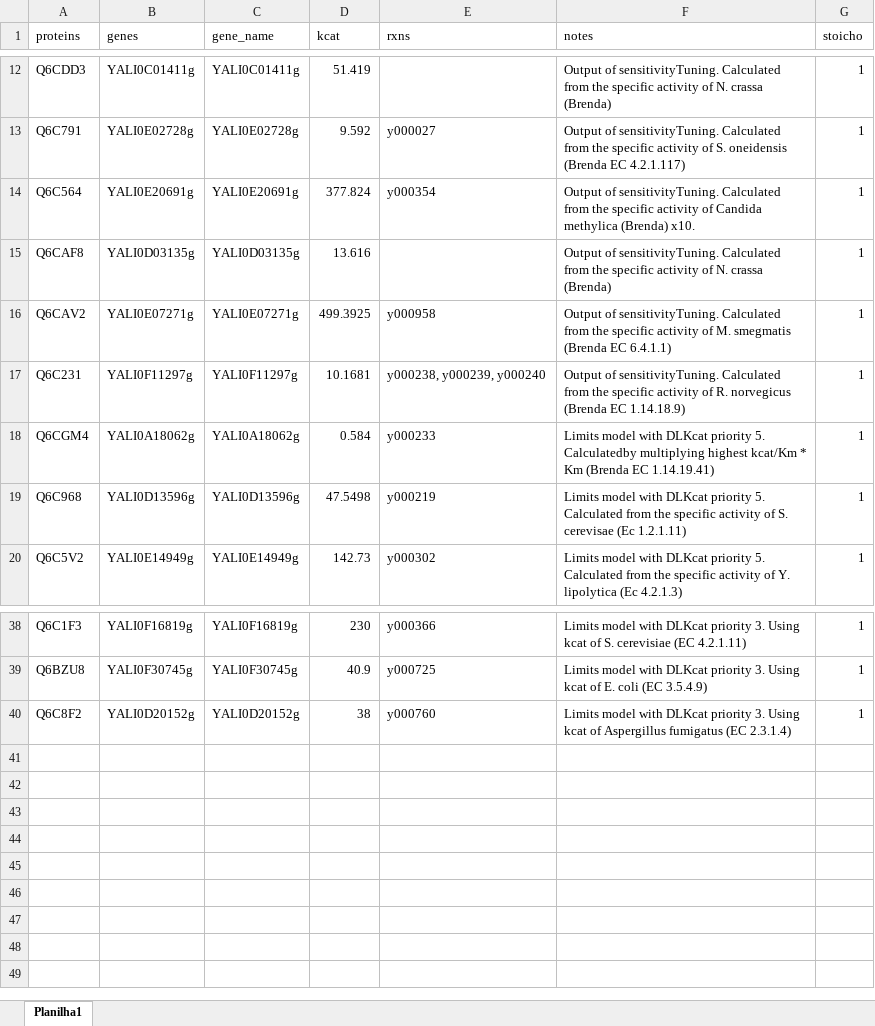
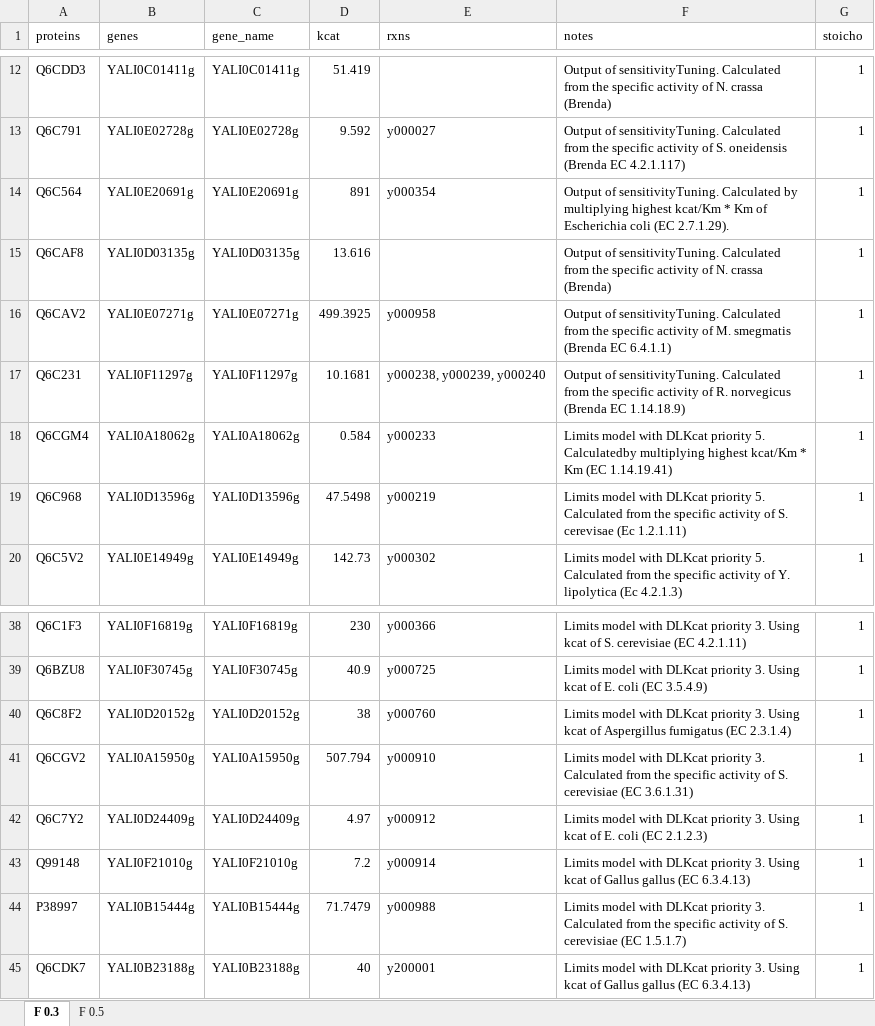
Before and after one commit to JBiaggi/GECKO, an Excel workbook: ecYaliGEM/data/customKcats.xlsx, sheet F 0.3, drawn as a sheet; only a part is shown, gaps mark what is left out; values as stored, in another font and other column widths than the file's, no borders; the diff names each change by its address in the sheet, - before the commit and + after, or states it on an @@ line.

Commit message:
Fine tuning ecYali: f = 0.5 and kcat curation

```diff
--- a/ecYaliGEM/data/customKcats.xlsx (sheet F 0.3)
+++ b/ecYaliGEM/data/customKcats.xlsx (sheet F 0.3)
-sheet tab: Planilha1
+sheet tab: F 0.3
+sheet tab: F 0.5
-D14 (kcat): 377.824
+D14 (kcat): 891
-F14 (notes): …sensitivityTuning. Calculated from the specific activity of Candida methylica (Brenda) x10.
+F14 (notes): …sensitivityTuning. Calculated by multiplying highest kcat/Km * Km of Escherichia coli (EC 2.7.1.29).
-F18 (notes): …* Km (Brenda EC 1.14.19.41)
+F18 (notes): …* Km (EC 1.14.19.41)
+row 41: Q6CGV2 | YALI0A15950g | YALI0A15950g | 507.794 | y000910 | Limits model with DLKcat priority 3. Calculated from the specific activity of S. cerevisiae (EC 3.6.1.31) | 1
+row 42: Q6C7Y2 | YALI0D24409g | YALI0D24409g | 4.97 | y000912 | Limits model with DLKcat priority 3. Using kcat of E. coli (EC 2.1.2.3) | 1
+row 43: Q99148 | YALI0F21010g | YALI0F21010g | 7.2 | y000914 | Limits model with DLKcat priority 3. Using kcat of Gallus gallus (EC 6.3.4.13) | 1
+row 44: P38997 | YALI0B15444g | YALI0B15444g | 71.7479 | y000988 | Limits model with DLKcat priority 3. Calculated from the specific activity of S. cerevisiae (EC 1.5.1.7) | 1
+row 45: Q6CDK7 | YALI0B23188g | YALI0B23188g | 40 | y200001 | Limits model with DLKcat priority 3. Using kcat of Gallus gallus (EC 6.3.4.13) | 1
```
Also changed, not shown: 7 other files.
